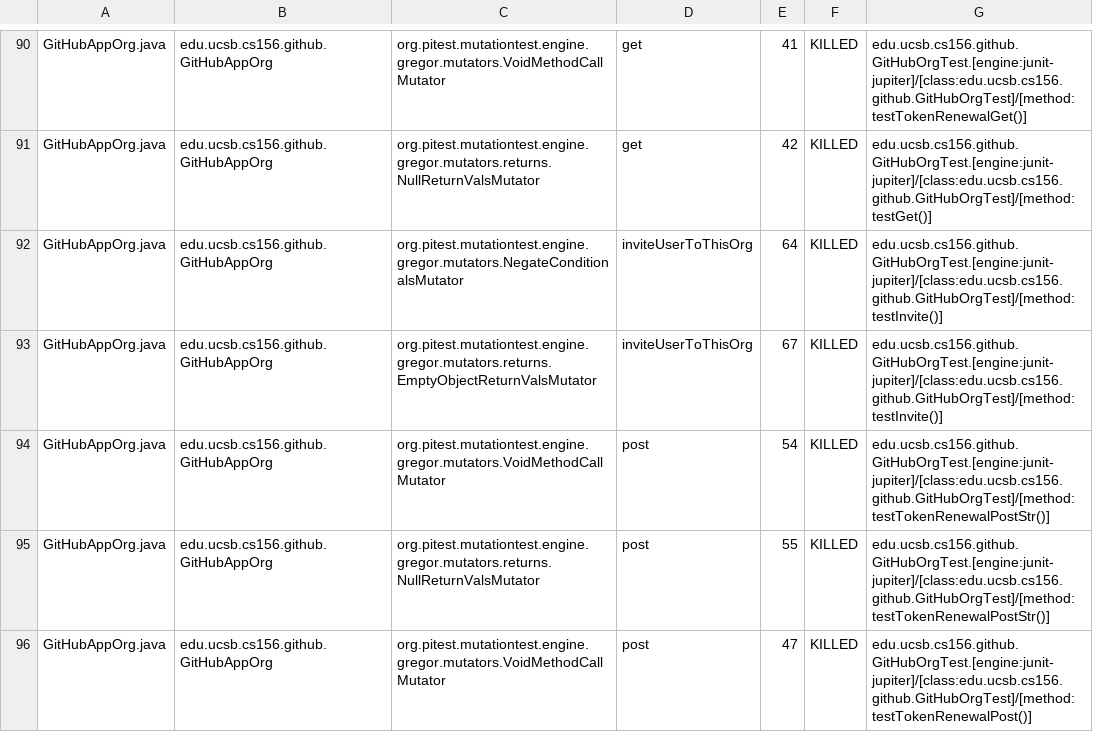
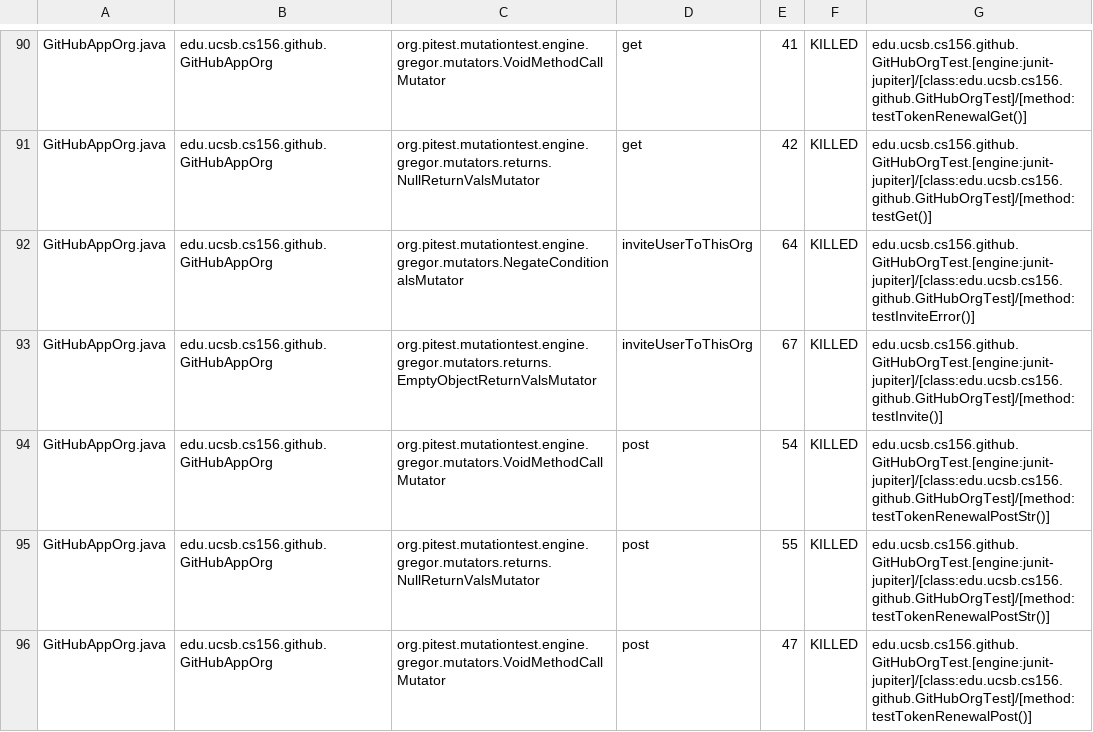
Before and after one commit to ucsb-cs156-s24/proj-organic-s24-5pm-3, a CSV file: prs/46/pitest/mutations.csv, drawn as a sheet; only a part is shown, gaps mark what is left out; the diff covers the shown part only.

Commit message:
Deploying to gh-pages from @ ucsb-cs156-s24/proj-organic-s24-5pm-3@7582f41a4e99f818399e50060fe8f430e3fdf8dd 🚀

```diff
--- a/prs/46/pitest/mutations.csv
+++ b/prs/46/pitest/mutations.csv
@@ -91,3 +91,3 @@ GitHubAppOrg.java,edu.ucsb.cs156.github.GitHubAppOrg,org.pitest.mutationtest.eng
 GitHubAppOrg.java,edu.ucsb.cs156.github.GitHubAppOrg,org.pitest.mutationtest.engine.gregor.mutators.returns.NullReturnValsMutator,get,42,KILLED,edu.ucsb.cs156.github.GitHubOrgTest.[engine:junit-jupiter]/[class:edu.ucsb.cs156.github.GitHubOrgTest]/[method:testGet()]
-GitHubAppOrg.java,edu.ucsb.cs156.github.GitHubAppOrg,org.pitest.mutationtest.engine.gregor.mutators.NegateConditionalsMutator,inviteUserToThisOrg,64,KILLED,edu.ucsb.cs156.github.GitHubOrgTest.[engine:junit-jupiter]/[class:edu.ucsb.cs156.github.GitHubOrgTest]/[method:testInvite()]
+GitHubAppOrg.java,edu.ucsb.cs156.github.GitHubAppOrg,org.pitest.mutationtest.engine.gregor.mutators.NegateConditionalsMutator,inviteUserToThisOrg,64,KILLED,edu.ucsb.cs156.github.GitHubOrgTest.[engine:junit-jupiter]/[class:edu.ucsb.cs156.github.GitHubOrgTest]/[method:testInviteError()]
 GitHubAppOrg.java,edu.ucsb.cs156.github.GitHubAppOrg,org.pitest.mutationtest.engine.gregor.mutators.returns.EmptyObjectReturnValsMutator,inviteUserToThisOrg,67,KILLED,edu.ucsb.cs156.github.GitHubOrgTest.[engine:junit-jupiter]/[class:edu.ucsb.cs156.github.GitHubOrgTest]/[method:testInvite()]
```
Also changed, not shown: 27 edited cells elsewhere in this file, 21 other files.
